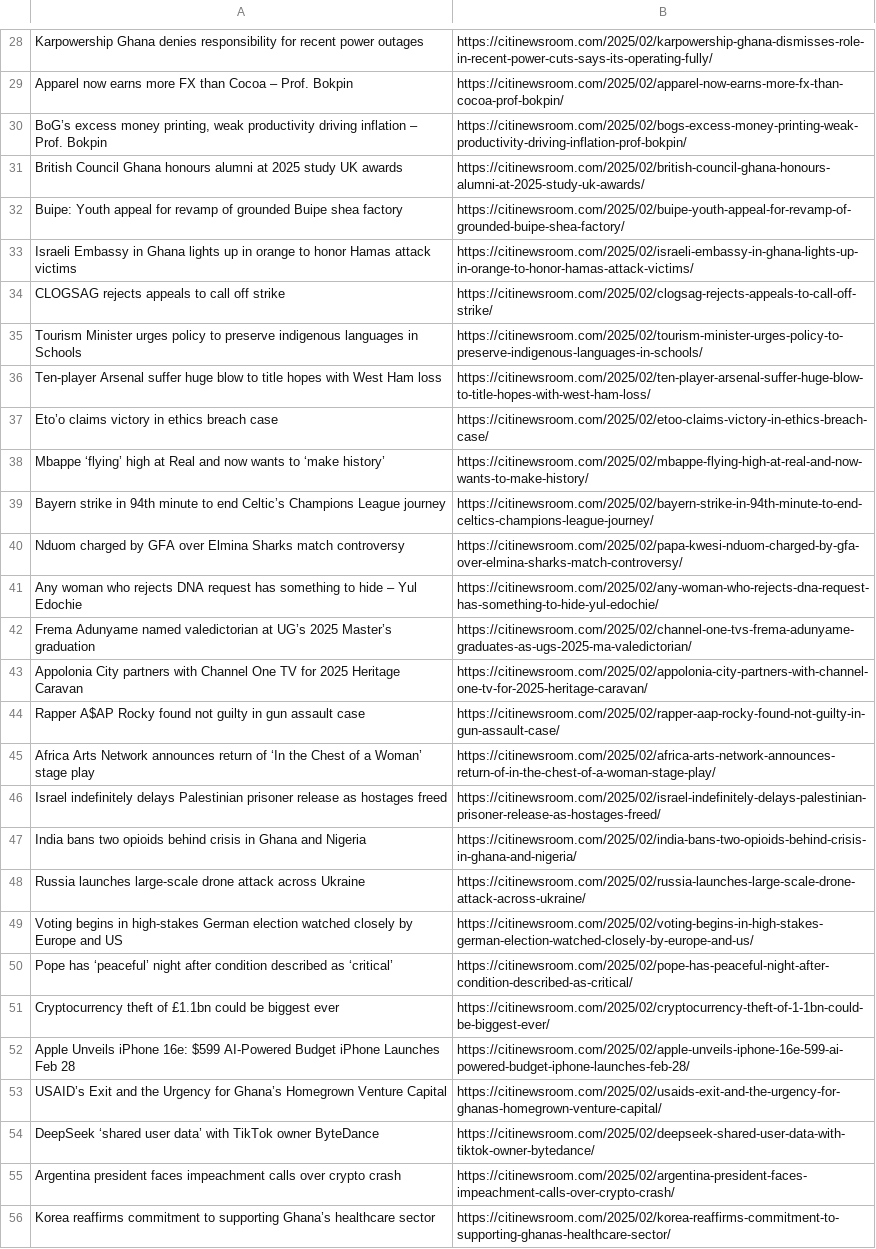
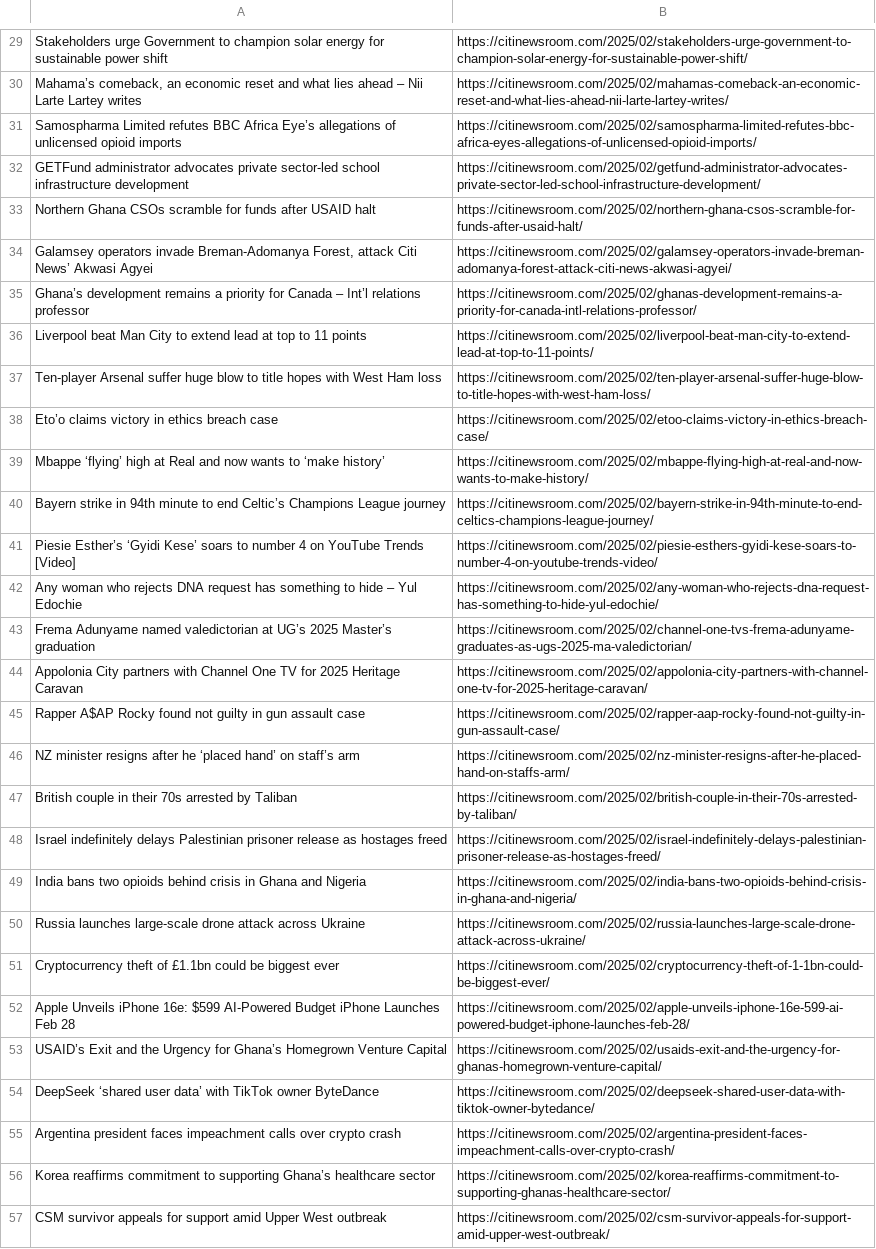
Before and after one commit to Annerquaye/citi-scraper, a CSV file: data/headlines.csv, drawn as a sheet; only a part is shown, gaps mark what is left out; the shorter side is filled out with more unchanged rows; removed rows and columns are numbered as before the commit, all else as after; the diff covers the shown part only; the diff names each change by its address in the sheet, - before the commit and + after, or states it on an @@ line.

```diff
--- a/data/headlines.csv
+++ b/data/headlines.csv
-A29: Karpowership Ghana denies responsibility for recent power outages
+A29: Stakeholders urge Government to champion solar energy for sustainable power shift
-B29: https://citinewsroom.com/2025/02/karpowership-ghana-dismisses-role-in-recent-power-cuts-says-its-operating-fully/
+B29: https://citinewsroom.com/2025/02/stakeholders-urge-government-to-champion-solar-energy-for-sustainable-power-shift/
-row 29: Apparel now earns more FX than Cocoa – Prof. Bokpin | https://citinewsroom.com/2025/02/apparel-now-earns-more-fx-than-cocoa-prof-bokpin/
-row 30: BoG’s excess money printing, weak productivity driving inflation – Prof. Bokpin | https://citinewsroom.com/2025/02/bogs-excess-money-printing-weak-productivity-driving-inflation-prof-bokpin/
-row 31: British Council Ghana honours alumni at 2025 study UK awards | https://citinewsroom.com/2025/02/british-council-ghana-honours-alumni-at-2025-study-uk-awards/
-row 32: Buipe: Youth appeal for revamp of grounded Buipe shea factory | https://citinewsroom.com/2025/02/buipe-youth-appeal-for-revamp-of-grounded-buipe-shea-factory/
-row 33: Israeli Embassy in Ghana lights up in orange to honor Hamas attack victims | https://citinewsroom.com/2025/02/israeli-embassy-in-ghana-lights-up-in-orange-to-honor-hamas-attack-victims/
-row 34: CLOGSAG rejects appeals to call off strike | https://citinewsroom.com/2025/02/clogsag-rejects-appeals-to-call-off-strike/
-row 35: Tourism Minister urges policy to preserve indigenous languages in Schools | https://citinewsroom.com/2025/02/tourism-minister-urges-policy-to-preserve-indigenous-languages-in-schools/
+row 30: Mahama’s comeback, an economic reset and what lies ahead – Nii Larte Lartey writes | https://citinewsroom.com/2025/02/mahamas-comeback-an-economic-reset-and-what-lies-ahead-nii-larte-lartey-writes/
+row 31: Samospharma Limited refutes BBC Africa Eye’s allegations of unlicensed opioid imports | https://citinewsroom.com/2025/02/samospharma-limited-refutes-bbc-africa-eyes-allegations-of-unlicensed-opioid-imports/
+row 32: GETFund administrator advocates private sector-led school infrastructure development | https://citinewsroom.com/2025/02/getfund-administrator-advocates-private-sector-led-school-infrastructure-development/
+row 33: Northern Ghana CSOs scramble for funds after USAID halt | https://citinewsroom.com/2025/02/northern-ghana-csos-scramble-for-funds-after-usaid-halt/
+row 34: Galamsey operators invade Breman-Adomanya Forest, attack Citi News’ Akwasi Agyei | https://citinewsroom.com/2025/02/galamsey-operators-invade-breman-adomanya-forest-attack-citi-news-akwasi-agyei/
+row 35: Ghana’s development remains a priority for Canada – Int’l relations professor | https://citinewsroom.com/2025/02/ghanas-development-remains-a-priority-for-canada-intl-relations-professor/
+row 36: Liverpool beat Man City to extend lead at top to 11 points | https://citinewsroom.com/2025/02/liverpool-beat-man-city-to-extend-lead-at-top-to-11-points/
-row 40: Nduom charged by GFA over Elmina Sharks match controversy | https://citinewsroom.com/2025/02/papa-kwesi-nduom-charged-by-gfa-over-elmina-sharks-match-controversy/
+row 41: Piesie Esther’s ‘Gyidi Kese’ soars to number 4 on YouTube Trends [Video] | https://citinewsroom.com/2025/02/piesie-esthers-gyidi-kese-soars-to-number-4-on-youtube-trends-video/
-row 45: Africa Arts Network announces return of ‘In the Chest of a Woman’ stage play | https://citinewsroom.com/2025/02/africa-arts-network-announces-return-of-in-the-chest-of-a-woman-stage-play/
+row 46: NZ minister resigns after he ‘placed hand’ on staff’s arm | https://citinewsroom.com/2025/02/nz-minister-resigns-after-he-placed-hand-on-staffs-arm/
+row 47: British couple in their 70s arrested by Taliban | https://citinewsroom.com/2025/02/british-couple-in-their-70s-arrested-by-taliban/
-row 49: Voting begins in high-stakes German election watched closely by Europe and US | https://citinewsroom.com/2025/02/voting-begins-in-high-stakes-german-election-watched-closely-by-europe-and-us/
-row 50: Pope has ‘peaceful’ night after condition described as ‘critical’ | https://citinewsroom.com/2025/02/pope-has-peaceful-night-after-condition-described-as-critical/
```
Also changed, not shown: 24 added rows and 23 removed rows elsewhere in this file.
